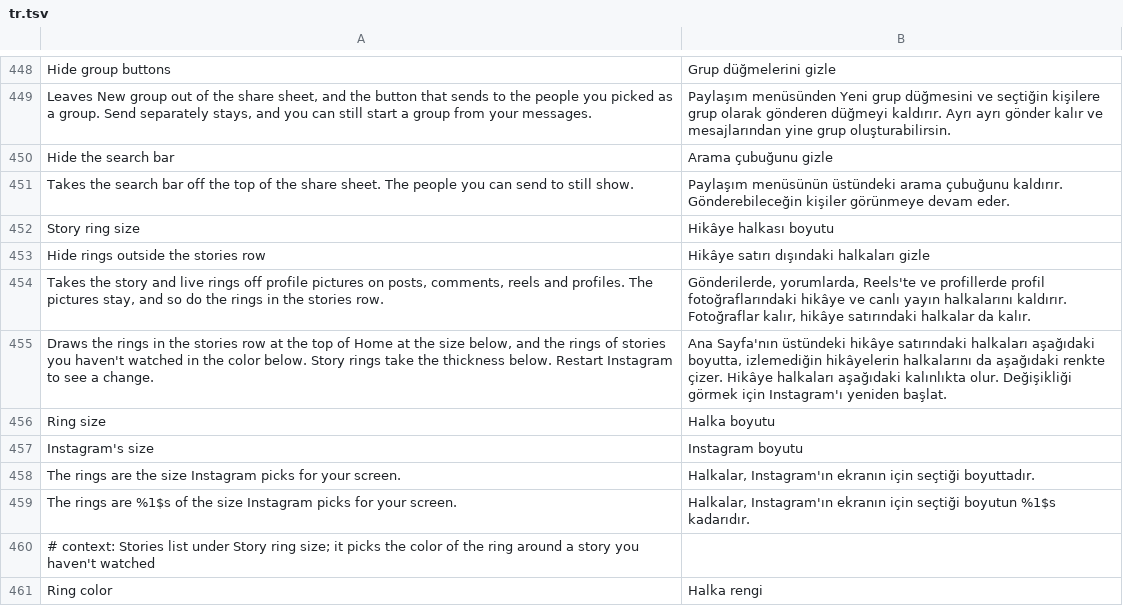
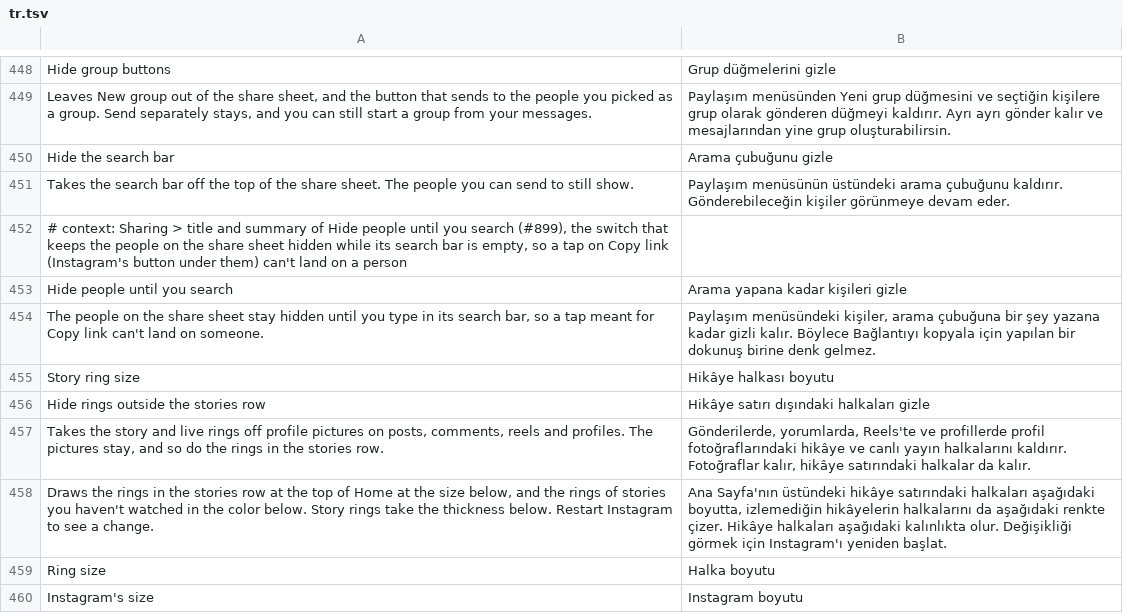
Before and after one commit to SysAdminDoc/HushGram, a TSV file: extensions/shared/library/src/main/l10n/tr.tsv, drawn as a sheet; only a part is shown, gaps mark what is left out; the shorter side is filled out with more unchanged rows.

```diff
--- a/extensions/shared/library/src/main/l10n/tr.tsv
+++ b/extensions/shared/library/src/main/l10n/tr.tsv
@@ -451,2 +451,5 @@ Hide the search bar	Arama çubuğunu gizle
 Takes the search bar off the top of the share sheet. The people you can send to still show.	Paylaşım menüsünün üstündeki arama çubuğunu kaldırır. Gönderebileceğin kişiler görünmeye devam eder.
+# context: Sharing > title and summary of Hide people until you search (#899), the switch that keeps the people on the share sheet hidden while its search bar is empty, so a tap on Copy link (Instagram's button under them) can't land on a person
+Hide people until you search	Arama yapana kadar kişileri gizle
+The people on the share sheet stay hidden until you type in its search bar, so a tap meant for Copy link can't land on someone.	Paylaşım menüsündeki kişiler, arama çubuğuna bir şey yazana kadar gizli kalır. Böylece Bağlantıyı kopyala için yapılan bir dokunuş birine denk gelmez.
 Story ring size	Hikâye halkası boyutu
```
Also changed, not shown: extensions/shared/library/src/main/l10n/ar.tsv, extensions/shared/library/src/main/l10n/it.tsv, 21 other files.
